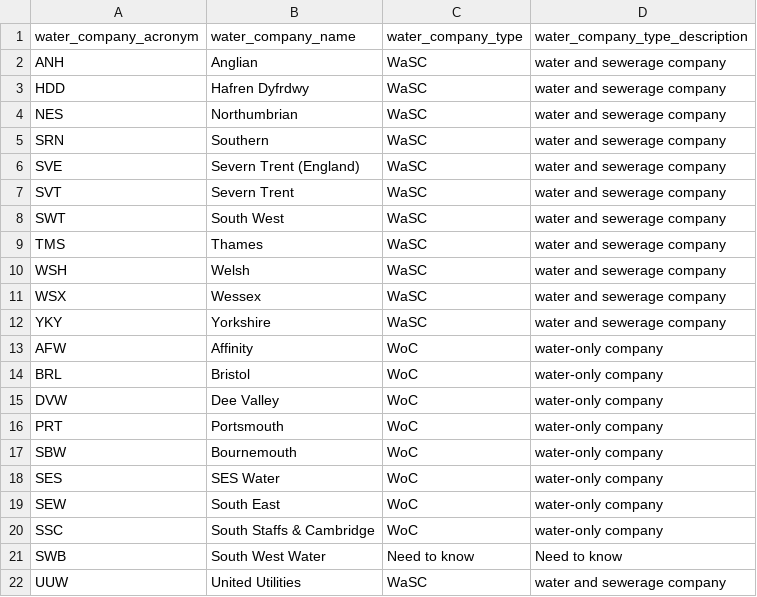
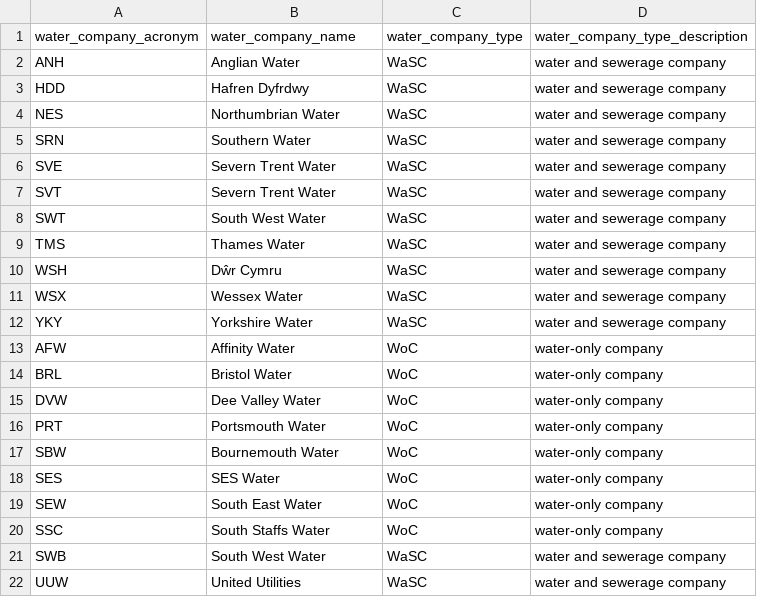
Before and after one commit to Ofwat/Ocean, a CSV file: data/raw_Water_company.csv, drawn as a sheet.

Commit message:
Updated water company csv

```diff
--- a/data/raw_Water_company.csv
+++ b/data/raw_Water_company.csv
@@ -1,22 +1,22 @@
 water_company_acronym,water_company_name,water_company_type, water_company_type_description
-ANH,Anglian,WaSC,water and sewerage company
+ANH,Anglian Water,WaSC,water and sewerage company
 HDD,Hafren Dyfrdwy,WaSC,water and sewerage company
-NES,Northumbrian,WaSC,water and sewerage company
-SRN,Southern,WaSC,water and sewerage company
-SVE,Severn Trent (England),WaSC,water and sewerage company
-SVT,Severn Trent,WaSC,water and sewerage company
-SWT,South West,WaSC,water and sewerage company
-TMS,Thames,WaSC,water and sewerage company
-WSH,Welsh,WaSC,water and sewerage company
-WSX,Wessex,WaSC,water and sewerage company
-YKY,Yorkshire,WaSC,water and sewerage company
-AFW,Affinity,WoC,water-only company
-BRL,Bristol,WoC,water-only company
-DVW,Dee Valley,WoC,water-only company
-PRT,Portsmouth,WoC,water-only company
-SBW,Bournemouth,WoC,water-only company
+NES,Northumbrian Water,WaSC,water and sewerage company
+SRN,Southern Water,WaSC,water and sewerage company
+SVE,Severn Trent Water,WaSC,water and sewerage company
+SVT,Severn Trent Water,WaSC,water and sewerage company
+SWT,South West Water,WaSC,water and sewerage company
+TMS,Thames Water,WaSC,water and sewerage company
+WSH,Dŵr Cymru,WaSC,water and sewerage company
+WSX,Wessex Water,WaSC,water and sewerage company
+YKY,Yorkshire Water,WaSC,water and sewerage company
+AFW,Affinity Water,WoC,water-only company
+BRL,Bristol Water,WoC,water-only company
+DVW,Dee Valley Water,WoC,water-only company
+PRT,Portsmouth Water,WoC,water-only company
+SBW,Bournemouth Water,WoC,water-only company
 SES,SES Water,WoC,water-only company
-SEW,South East,WoC,water-only company
-SSC,South Staffs & Cambridge,WoC,water-only company
-SWB,South West Water,Need to know,Need to know
+SEW,South East Water,WoC,water-only company
+SSC,South Staffs Water,WoC,water-only company
+SWB,South West Water,WaSC,water and sewerage company
 UUW,United Utilities,WaSC,water and sewerage company
```
